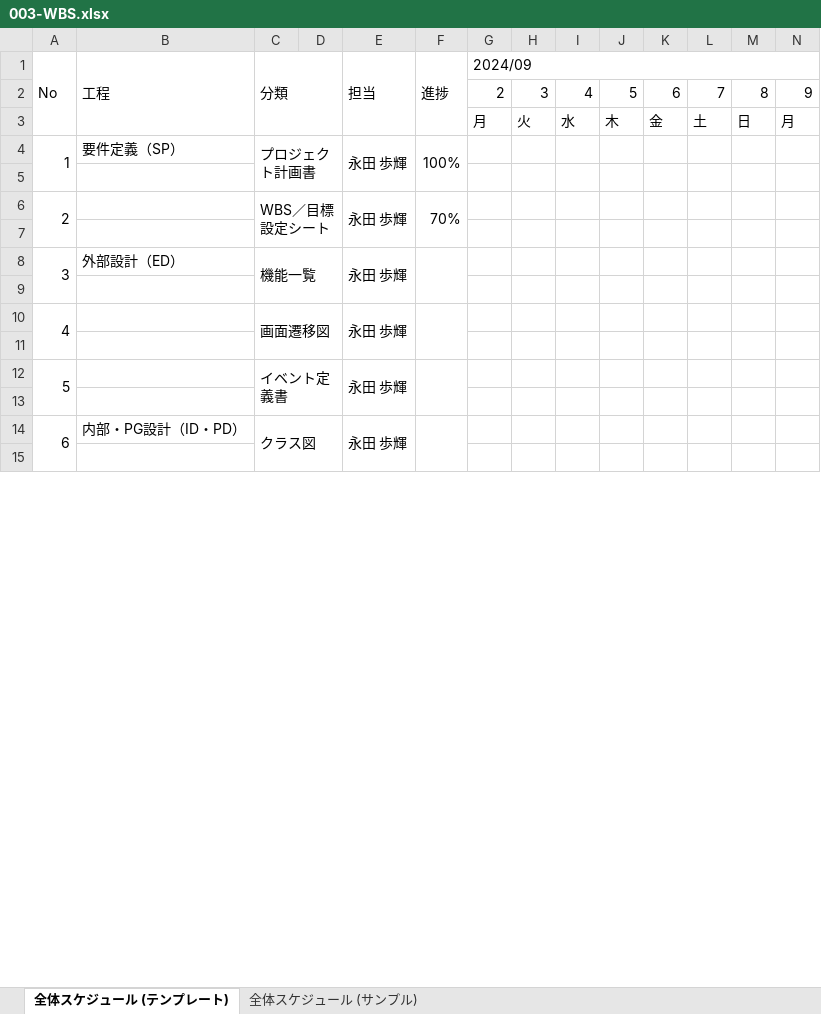
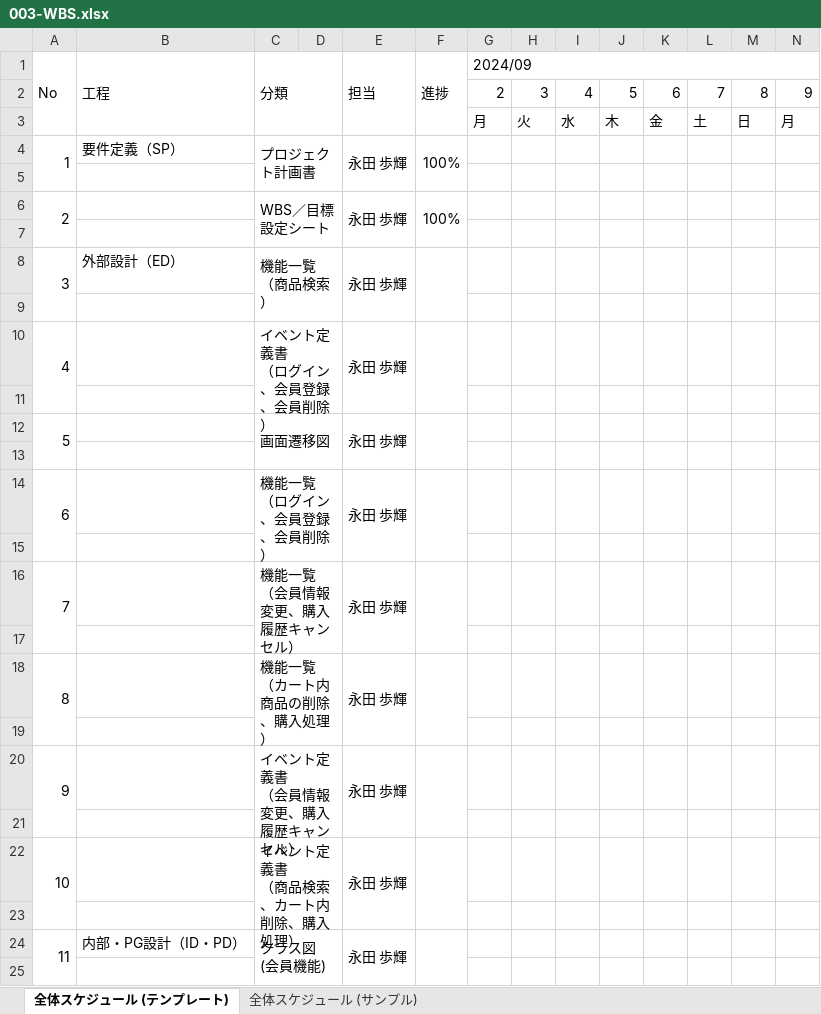
Before and after one commit to ayuki914/dev, an Excel workbook: 000-要件定義/003-WBS.xlsx, sheet 全体スケジュール (テンプレート), drawn as a sheet; only a part is shown; values as stored, in another font and other column widths than the file's, no cell formats; charts and pictures not drawn; removed rows and columns are numbered as before the commit, all else as after; rows hold the shown columns only; ↵ is a line break in a cell; the diff covers the shown part only; the diff names each change by its address in the sheet, - before the commit and + after, or states it on an @@ line.

Commit message:
commit0906

```diff
--- a/000-要件定義/003-WBS.xlsx (sheet 全体スケジュール (テンプレート))
+++ b/000-要件定義/003-WBS.xlsx (sheet 全体スケジュール (テンプレート))
-F6 (進捗): 70%
+F6 (進捗): 100%
-A8:A9 merged
+A8:A9 merged
-C8 (分類): 機能一覧
+C8 (分類): 機能一覧 ↵ （商品検索）
-C8:D9 merged
+C8:D9 merged
-E8:E9 merged
+E8:E9 merged
-F8:F9 merged
+F8:F9 merged
+row 9: (empty)
+row 10: 4 |  | イベント定義書 ↵ （ログイン、会員登録、会員削除） |  | 永田 歩輝
@@ column A (No) renumbered between rows 12 and 78 @@
-C14 (分類): イベント定義書
+C14 (分類): 機能一覧 ↵ （ログイン、会員登録、会員削除）
-row 14: 6 | 内部・PG設計（ID・PD） | クラス図 |  | 永田 歩輝
+row 16: 7 |  | 機能一覧 ↵ （会員情報変更、購入履歴キャンセル） |  | 永田 歩輝
+row 18: 8 |  | 機能一覧 ↵ （カート内商品の削除、購入処理） |  | 永田 歩輝
+row 19: (empty)
+row 20: 9 |  | イベント定義書 ↵ （会員情報変更、購入履歴キャンセル） |  | 永田 歩輝
+row 21: (empty)
+row 22: 10 |  | イベント定義書 ↵ （商品検索、カート内削除、購入処理） |  | 永田 歩輝
+row 23: (empty)
+row 24: 11 | 内部・PG設計（ID・PD） | クラス図 ↵ (会員機能) |  | 永田 歩輝
+row 25: (empty)
```
Also changed, not shown: 8 added rows, 1 edited cell and merged cells elsewhere in this sheet, cell formats.
